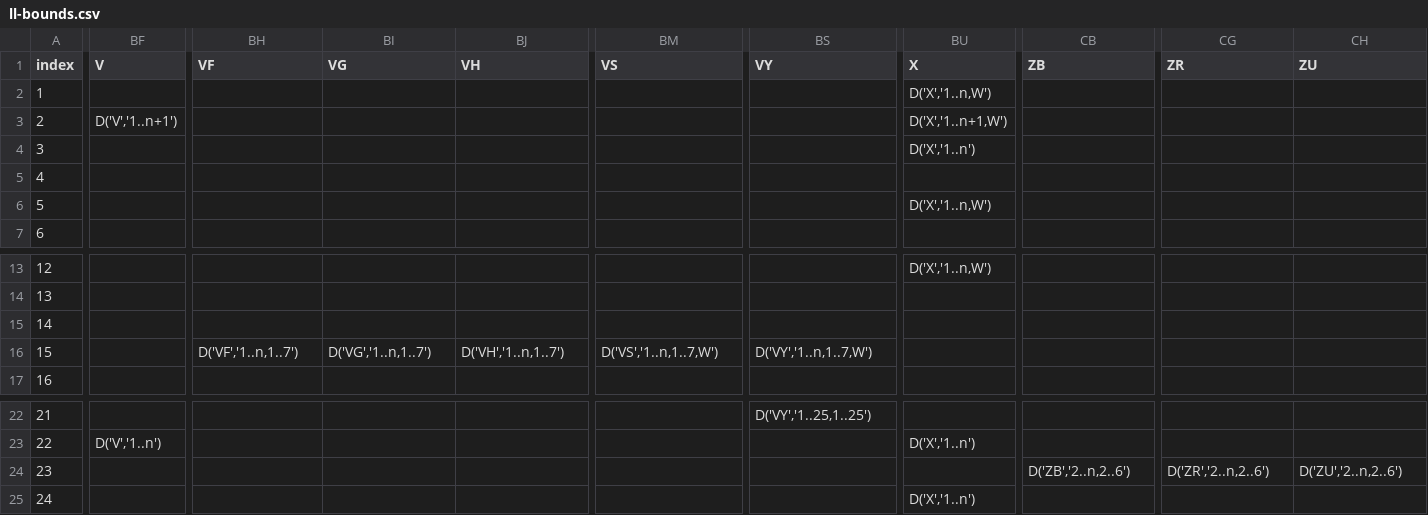
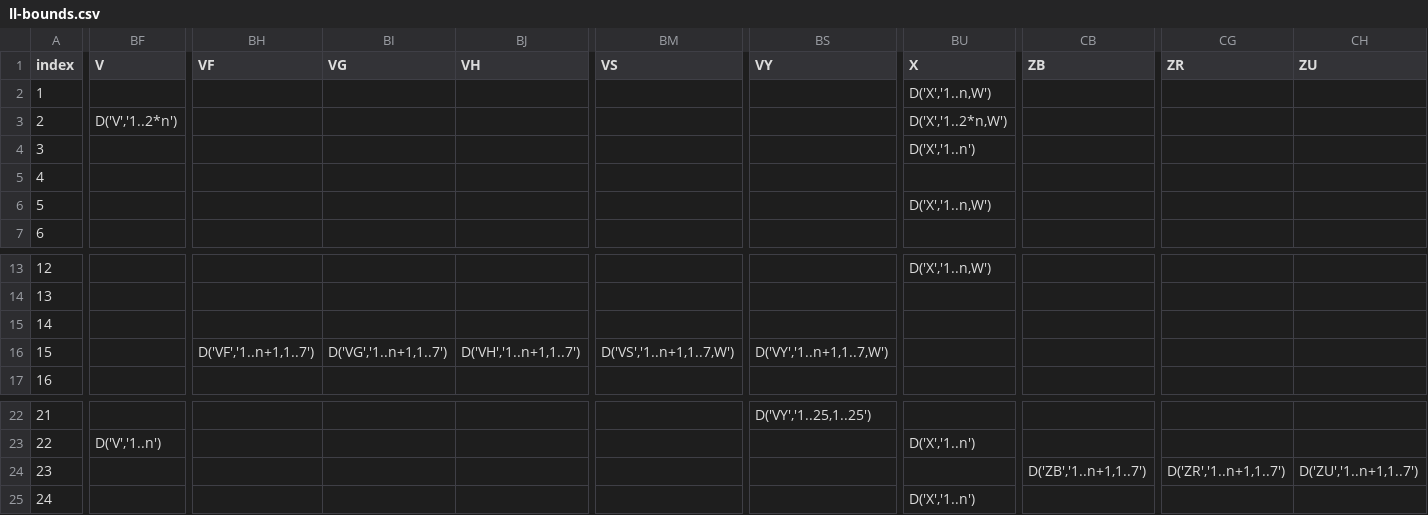
Before and after one commit to svp-dev/slcore, a CSV file: programs/benchmarks/livermore/ll-bounds.csv, drawn as a sheet; only a part is shown, gaps mark what is left out; the diff covers the shown part only; the diff names each change by its address in the sheet, - before the commit and + after, or states it on an @@ line.

Commit message:
[sl-programs] Various fixes to the LL suite.
* benchmarks/livermore/kernel2.c: Use alternate implementation.

* benchmarks/livermore/kernel8.c: Fix array offseting. Use fixed
array bounds. Check array dimensions on entry.

* benchmarks/livermore/kernel15.c: Use fixed array bounds.  Check
array dimensions on entry.

* benchmarks/livermore/kernel23.c: Fix off-by-one on array
bounds. Check array dimensions on entry.

* benchmarks/livermore/ll-bounds.ods,
* benchmarks/livermore/ll-bounds.csv: Fix array bounds.

* benchmarks/livermore/ll-generate.py: Populate "description" and
"author" fields in the right order.

```diff
--- a/programs/benchmarks/livermore/ll-bounds.csv
+++ b/programs/benchmarks/livermore/ll-bounds.csv
-BF3 (V): D('V','1..n+1')
+BF3 (V): D('V','1..2*n')
-BU3 (X): D('X','1..n+1,W')
+BU3 (X): D('X','1..2*n,W')
-BH16 (VF): D('VF','1..n,1..7')
+BH16 (VF): D('VF','1..n+1,1..7')
-BI16 (VG): D('VG','1..n,1..7')
+BI16 (VG): D('VG','1..n+1,1..7')
-BJ16 (VH): D('VH','1..n,1..7')
+BJ16 (VH): D('VH','1..n+1,1..7')
-BM16 (VS): D('VS','1..n,1..7,W')
+BM16 (VS): D('VS','1..n+1,1..7,W')
-BS16 (VY): D('VY','1..n,1..7,W')
+BS16 (VY): D('VY','1..n+1,1..7,W')
-CB24 (ZB): D('ZB','2..n,2..6')
+CB24 (ZB): D('ZB','1..n+1,1..7')
-CG24 (ZR): D('ZR','2..n,2..6')
+CG24 (ZR): D('ZR','1..n+1,1..7')
-CH24 (ZU): D('ZU','2..n,2..6')
+CH24 (ZU): D('ZU','1..n+1,1..7')
```
Also changed, not shown: 2 edited cells elsewhere in this file, 7 other files.
